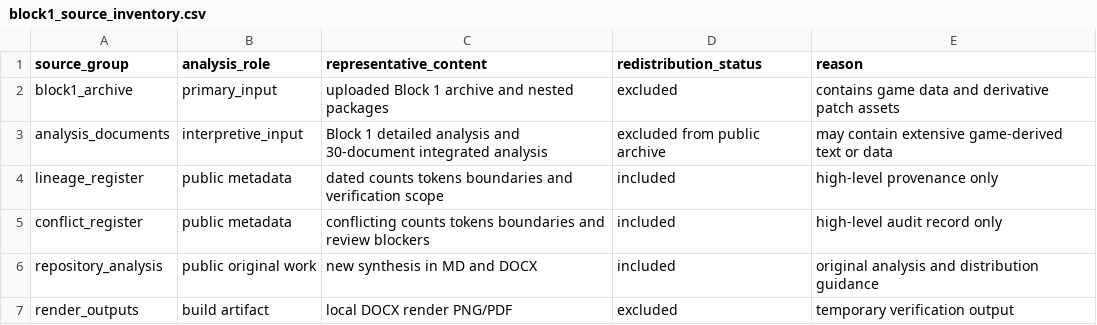
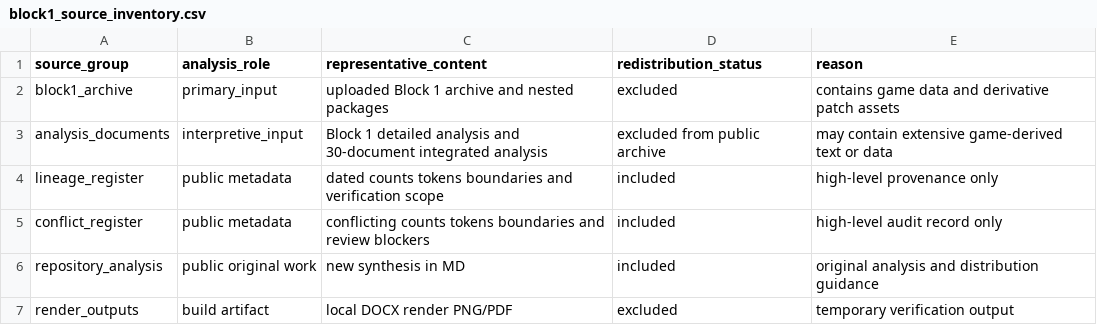
Before and after one commit to KLostSoul/PC88-Valis1-Localization, a CSV file: manifests/block1_source_inventory.csv, drawn as a sheet.

Commit message:
Use Markdown-only analysis documents

```diff
--- a/manifests/block1_source_inventory.csv
+++ b/manifests/block1_source_inventory.csv
@@ -5,3 +5,3 @@ lineage_register,public metadata,dated counts tokens boundaries and verification
 conflict_register,public metadata,conflicting counts tokens boundaries and review blockers,included,high-level audit record only
-repository_analysis,public original work,new synthesis in MD and DOCX,included,original analysis and distribution guidance
+repository_analysis,public original work,new synthesis in MD,included,original analysis and distribution guidance
 render_outputs,build artifact,local DOCX render PNG/PDF,excluded,temporary verification output
```
Also changed, not shown: 6 other files.
